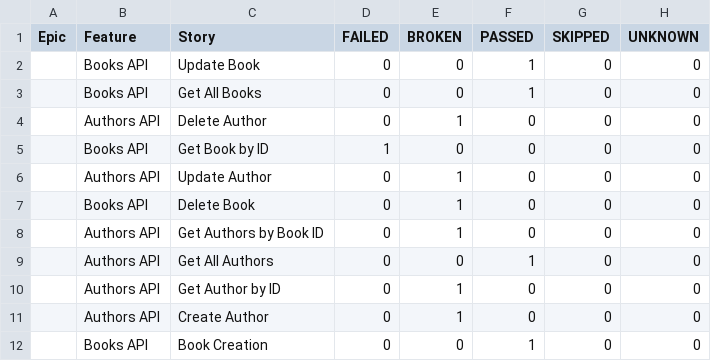
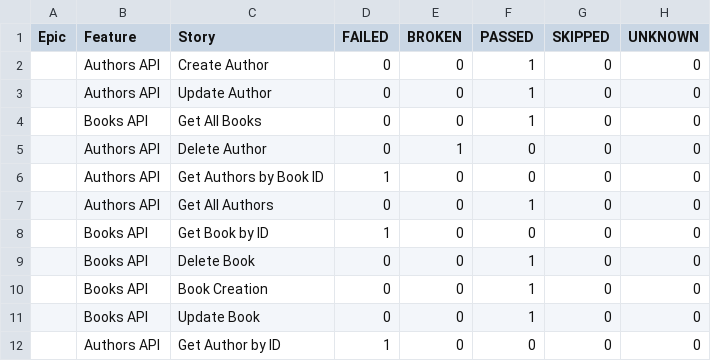
Before and after one commit to GalynaUdaltsova/bookstore-api-tests, a CSV file: data/behaviors.csv, drawn as a sheet.

```diff
--- a/data/behaviors.csv
+++ b/data/behaviors.csv
@@ -1,12 +1,12 @@
 "Epic","Feature","Story","FAILED","BROKEN","PASSED","SKIPPED","UNKNOWN"
-"","Books API","Update Book","0","0","1","0","0"
+"","Authors API","Create Author","0","0","1","0","0"
+"","Authors API","Update Author","0","0","1","0","0"
 "","Books API","Get All Books","0","0","1","0","0"
 "","Authors API","Delete Author","0","1","0","0","0"
+"","Authors API","Get Authors by Book ID","1","0","0","0","0"
+"","Authors API","Get All Authors","0","0","1","0","0"
 "","Books API","Get Book by ID","1","0","0","0","0"
-"","Authors API","Update Author","0","1","0","0","0"
-"","Books API","Delete Book","0","1","0","0","0"
-"","Authors API","Get Authors by Book ID","0","1","0","0","0"
-"","Authors API","Get All Authors","0","0","1","0","0"
-"","Authors API","Get Author by ID","0","1","0","0","0"
-"","Authors API","Create Author","0","1","0","0","0"
+"","Books API","Delete Book","0","0","1","0","0"
 "","Books API","Book Creation","0","0","1","0","0"
+"","Books API","Update Book","0","0","1","0","0"
+"","Authors API","Get Author by ID","1","0","0","0","0"
```
Also changed, not shown: data/suites.csv, 57 other files.
